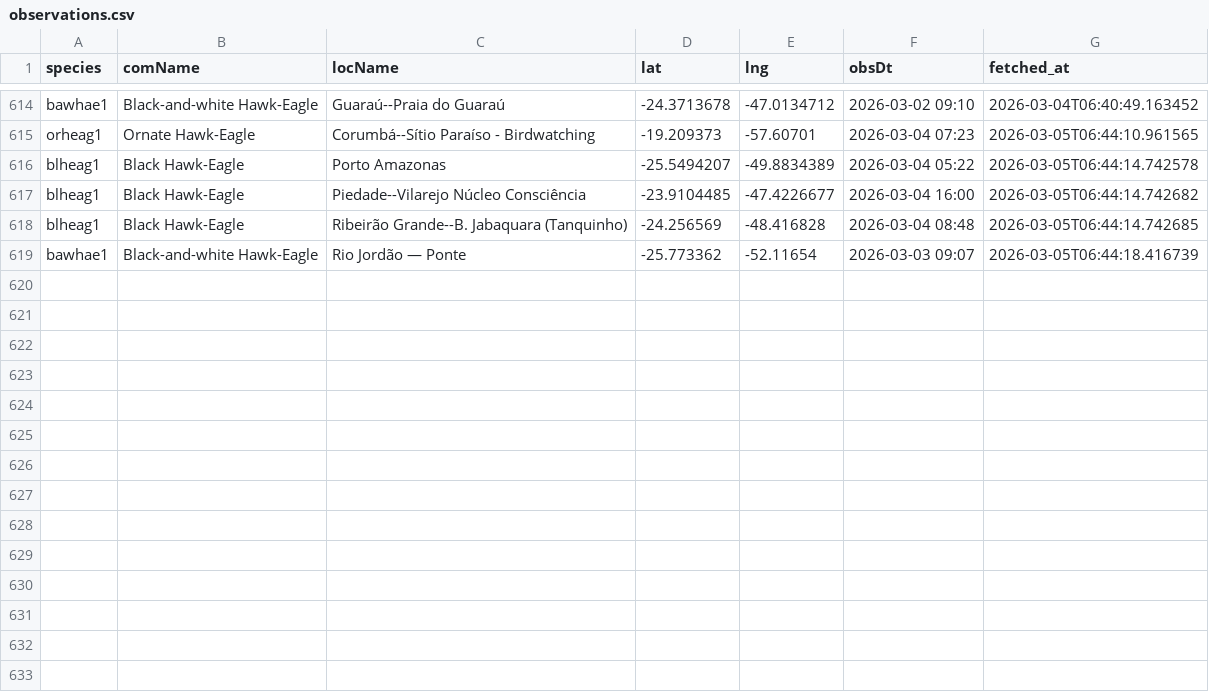
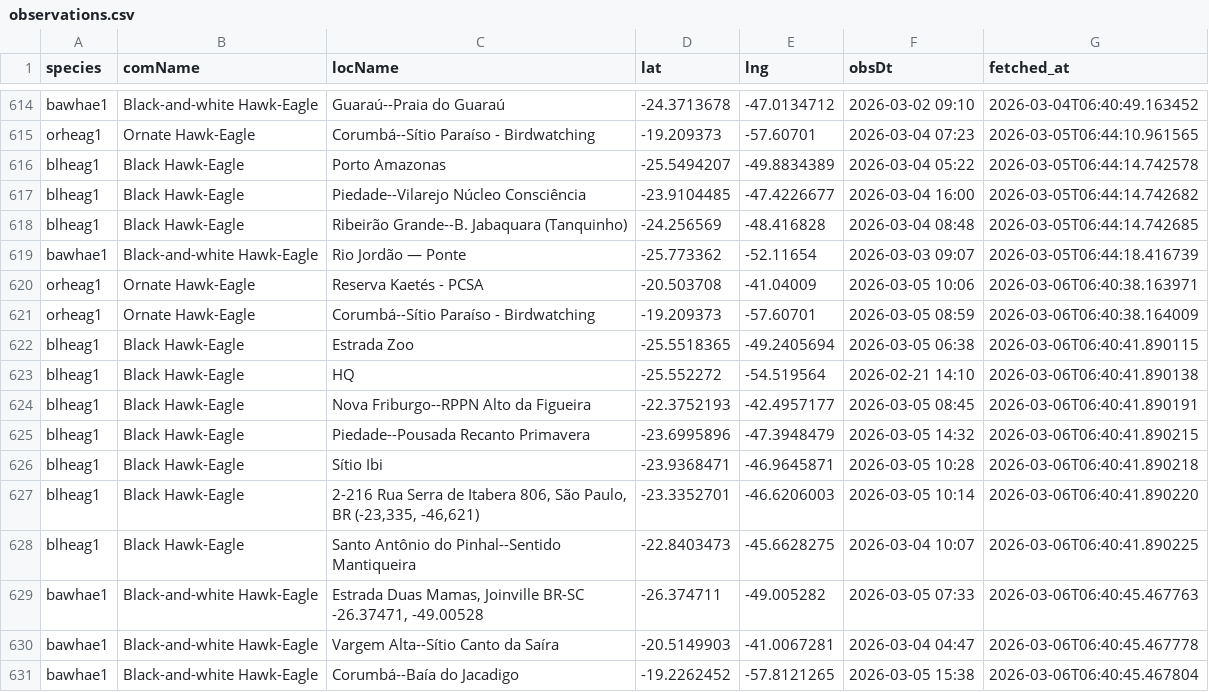
Before and after one commit to LucasEmerickTorrezani/ebird-aguias-de-penacho-dashboard, a CSV file: data/observations.csv, drawn as a sheet; only a part is shown, gaps mark what is left out; the diff names each change by its address in the sheet, - before the commit and + after, or states it on an @@ line.

```diff
--- a/data/observations.csv
+++ b/data/observations.csv
+row 620: orheag1 | Ornate Hawk-Eagle | Reserva Kaetés - PCSA | -20.503708 | -41.04009 | 2026-03-05 10:06 | 2026-03-06T06:40:38.163971
+row 621: orheag1 | Ornate Hawk-Eagle | Corumbá--Sítio Paraíso - Birdwatching | -19.209373 | -57.60701 | 2026-03-05 08:59 | 2026-03-06T06:40:38.164009
+row 622: blheag1 | Black Hawk-Eagle | Estrada Zoo | -25.5518365 | -49.2405694 | 2026-03-05 06:38 | 2026-03-06T06:40:41.890115
+row 623: blheag1 | Black Hawk-Eagle | HQ | -25.552272 | -54.519564 | 2026-02-21 14:10 | 2026-03-06T06:40:41.890138
+row 624: blheag1 | Black Hawk-Eagle | Nova Friburgo--RPPN Alto da Figueira | -22.3752193 | -42.4957177 | 2026-03-05 08:45 | 2026-03-06T06:40:41.890191
+row 625: blheag1 | Black Hawk-Eagle | Piedade--Pousada Recanto Primavera | -23.6995896 | -47.3948479 | 2026-03-05 14:32 | 2026-03-06T06:40:41.890215
+row 626: blheag1 | Black Hawk-Eagle | Sítio Ibi | -23.9368471 | -46.9645871 | 2026-03-05 10:28 | 2026-03-06T06:40:41.890218
+row 627: blheag1 | Black Hawk-Eagle | 2-216 Rua Serra de Itabera 806, São Paulo, BR (-23,335, -46,621) | -23.3352701 | -46.6206003 | 2026-03-05 10:14 | 2026-03-06T06:40:41.890220
+row 628: blheag1 | Black Hawk-Eagle | Santo Antônio do Pinhal--Sentido Mantiqueira | -22.8403473 | -45.6628275 | 2026-03-04 10:07 | 2026-03-06T06:40:41.890225
+row 629: bawhae1 | Black-and-white Hawk-Eagle | Estrada Duas Mamas, Joinville BR-SC -26.37471, -49.00528 | -26.374711 | -49.005282 | 2026-03-05 07:33 | 2026-03-06T06:40:45.467763
+row 630: bawhae1 | Black-and-white Hawk-Eagle | Vargem Alta--Sítio Canto da Saíra | -20.5149903 | -41.0067281 | 2026-03-04 04:47 | 2026-03-06T06:40:45.467778
+row 631: bawhae1 | Black-and-white Hawk-Eagle | Corumbá--Baía do Jacadigo | -19.2262452 | -57.8121265 | 2026-03-05 15:38 | 2026-03-06T06:40:45.467804
```
